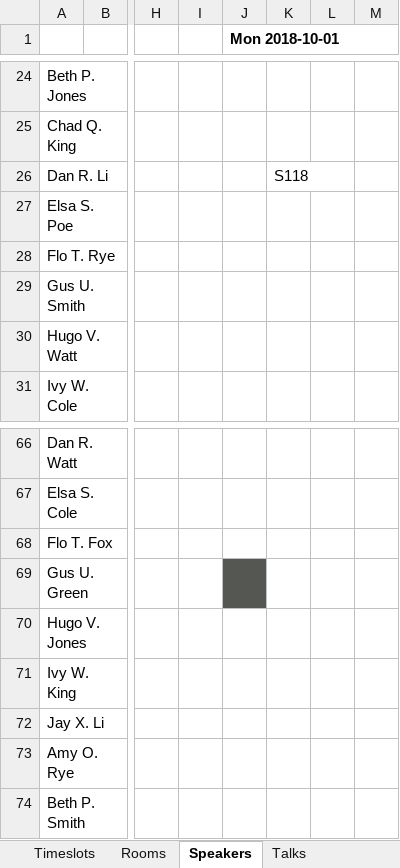
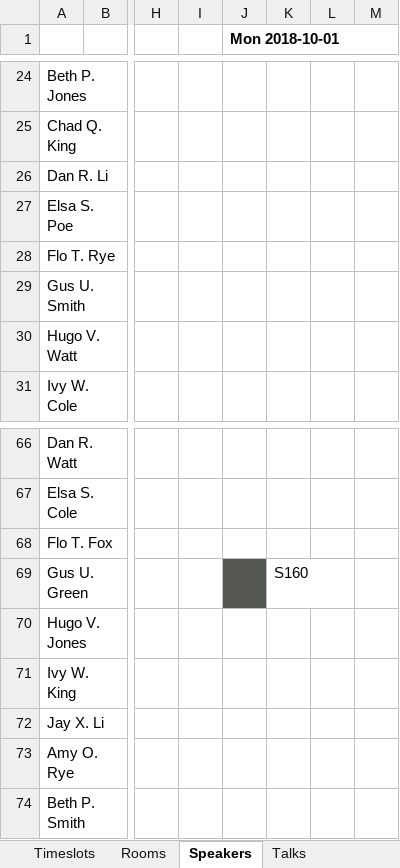
Before and after one commit to apache/incubator-kie-drools, an Excel workbook: optaplanner-examples/data/conferencescheduling/unsolved/216talks-18timeslots-20rooms.xlsx, sheet Speakers, drawn as a sheet; only a part is shown, gaps mark what is left out; values as stored, in another font and other column widths than the file's, no borders; the diff names each change by its address in the sheet, - before the commit and + after, or states it on an @@ line.

Commit message:
conf scheduling: add audience level and content tags + change speakers column order

```diff
--- a/optaplanner-examples/data/conferencescheduling/unsolved/216talks-18timeslots-20rooms.xlsx (sheet Speakers)
+++ b/optaplanner-examples/data/conferencescheduling/unsolved/216talks-18timeslots-20rooms.xlsx (sheet Speakers)
-K26: S118
+K26: (empty)
-K69: (empty)
+K69: S160
```
Also changed, not shown: sheet Talks, sheet Theme view, sheet Rooms, other sheet tabs, optaplanner-examples/data/conferencescheduling/unsolved/108talks-18timeslots-10rooms.xlsx, optaplanner-examples/data/conferencescheduling/unsolved/18talks-6timeslots-5rooms.xlsx, 5 other files.
